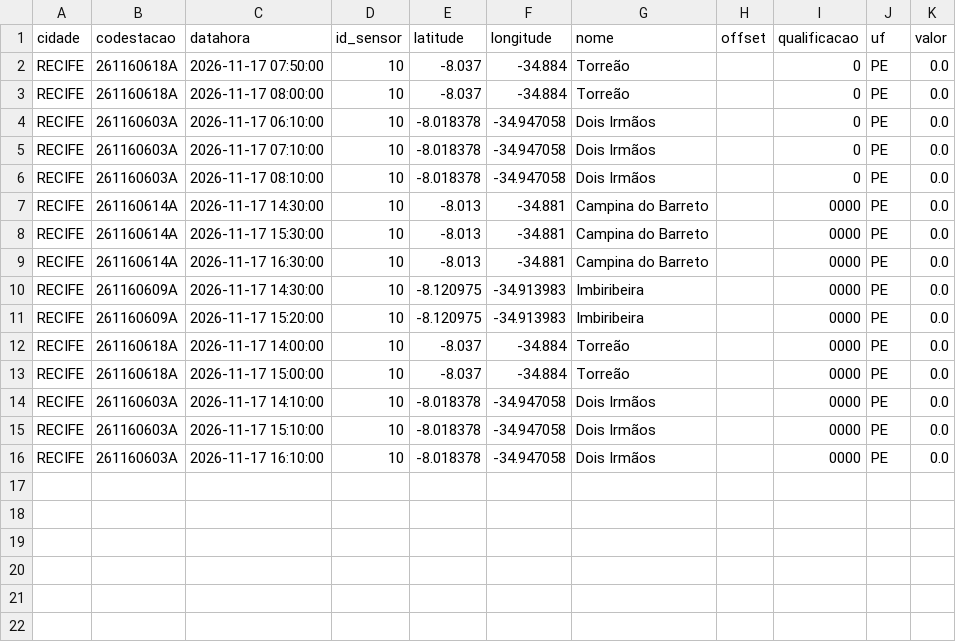
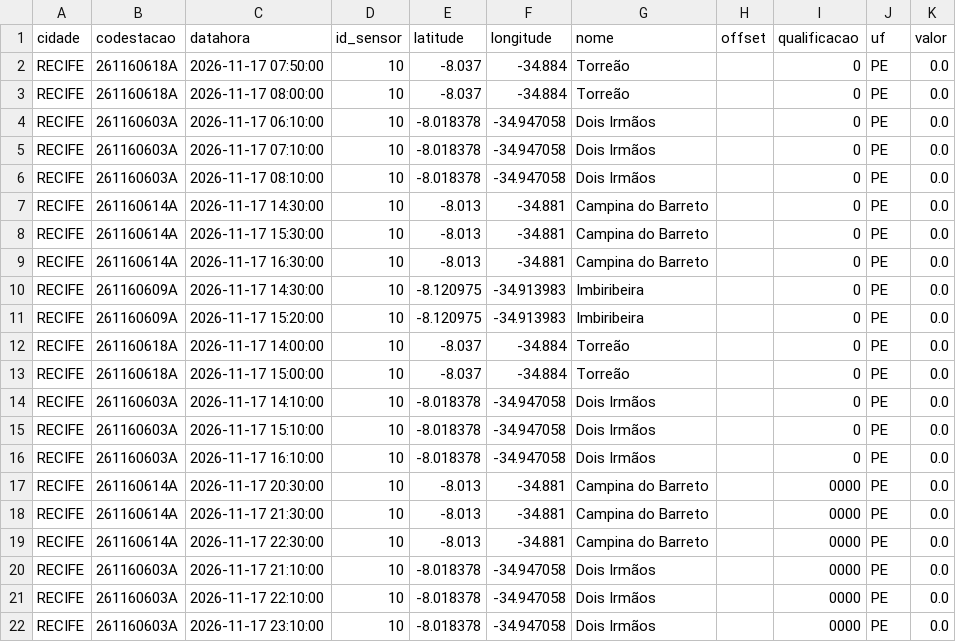
Before and after one commit to RafaellaB/risco-hoje, a CSV file: chuva_recife_2026-11-17.csv, drawn as a sheet.

```diff
--- a/chuva_recife_2026-11-17.csv
+++ b/chuva_recife_2026-11-17.csv
@@ -6,11 +6,17 @@ RECIFE,261160603A,2026-11-17 07:10:00,10,-8.018378,-34.947058,Dois Irmãos,,0,PE
 RECIFE,261160603A,2026-11-17 08:10:00,10,-8.018378,-34.947058,Dois Irmãos,,0,PE,0.0
-RECIFE,261160614A,2026-11-17 14:30:00,10,-8.013,-34.881,Campina do Barreto,,0000,PE,0.0
-RECIFE,261160614A,2026-11-17 15:30:00,10,-8.013,-34.881,Campina do Barreto,,0000,PE,0.0
-RECIFE,261160614A,2026-11-17 16:30:00,10,-8.013,-34.881,Campina do Barreto,,0000,PE,0.0
-RECIFE,261160609A,2026-11-17 14:30:00,10,-8.120975,-34.913983,Imbiribeira,,0000,PE,0.0
-RECIFE,261160609A,2026-11-17 15:20:00,10,-8.120975,-34.913983,Imbiribeira,,0000,PE,0.0
-RECIFE,261160618A,2026-11-17 14:00:00,10,-8.037,-34.884,Torreão,,0000,PE,0.0
-RECIFE,261160618A,2026-11-17 15:00:00,10,-8.037,-34.884,Torreão,,0000,PE,0.0
-RECIFE,261160603A,2026-11-17 14:10:00,10,-8.018378,-34.947058,Dois Irmãos,,0000,PE,0.0
-RECIFE,261160603A,2026-11-17 15:10:00,10,-8.018378,-34.947058,Dois Irmãos,,0000,PE,0.0
-RECIFE,261160603A,2026-11-17 16:10:00,10,-8.018378,-34.947058,Dois Irmãos,,0000,PE,0.0
+RECIFE,261160614A,2026-11-17 14:30:00,10,-8.013,-34.881,Campina do Barreto,,0,PE,0.0
+RECIFE,261160614A,2026-11-17 15:30:00,10,-8.013,-34.881,Campina do Barreto,,0,PE,0.0
+RECIFE,261160614A,2026-11-17 16:30:00,10,-8.013,-34.881,Campina do Barreto,,0,PE,0.0
+RECIFE,261160609A,2026-11-17 14:30:00,10,-8.120975,-34.913983,Imbiribeira,,0,PE,0.0
+RECIFE,261160609A,2026-11-17 15:20:00,10,-8.120975,-34.913983,Imbiribeira,,0,PE,0.0
+RECIFE,261160618A,2026-11-17 14:00:00,10,-8.037,-34.884,Torreão,,0,PE,0.0
+RECIFE,261160618A,2026-11-17 15:00:00,10,-8.037,-34.884,Torreão,,0,PE,0.0
+RECIFE,261160603A,2026-11-17 14:10:00,10,-8.018378,-34.947058,Dois Irmãos,,0,PE,0.0
+RECIFE,261160603A,2026-11-17 15:10:00,10,-8.018378,-34.947058,Dois Irmãos,,0,PE,0.0
+RECIFE,261160603A,2026-11-17 16:10:00,10,-8.018378,-34.947058,Dois Irmãos,,0,PE,0.0
+RECIFE,261160614A,2026-11-17 20:30:00,10,-8.013,-34.881,Campina do Barreto,,0000,PE,0.0
+RECIFE,261160614A,2026-11-17 21:30:00,10,-8.013,-34.881,Campina do Barreto,,0000,PE,0.0
+RECIFE,261160614A,2026-11-17 22:30:00,10,-8.013,-34.881,Campina do Barreto,,0000,PE,0.0
+RECIFE,261160603A,2026-11-17 21:10:00,10,-8.018378,-34.947058,Dois Irmãos,,0000,PE,0.0
+RECIFE,261160603A,2026-11-17 22:10:00,10,-8.018378,-34.947058,Dois Irmãos,,0000,PE,0.0
+RECIFE,261160603A,2026-11-17 23:10:00,10,-8.018378,-34.947058,Dois Irmãos,,0000,PE,0.0
```
